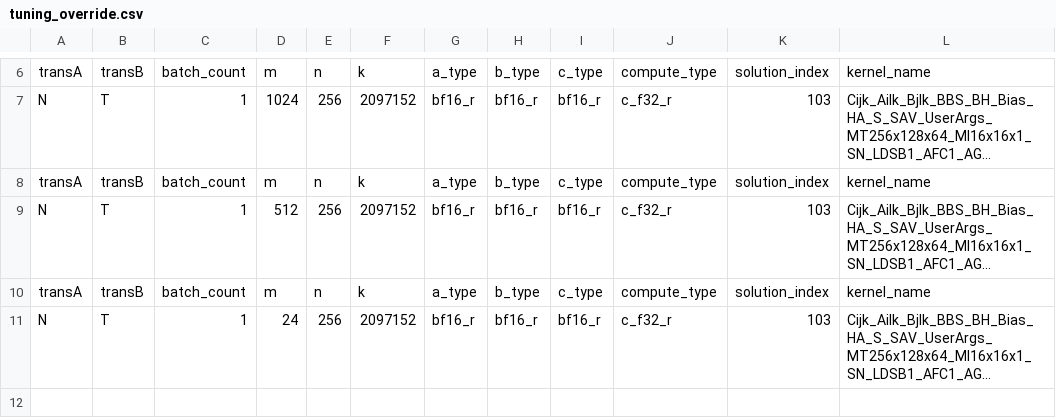
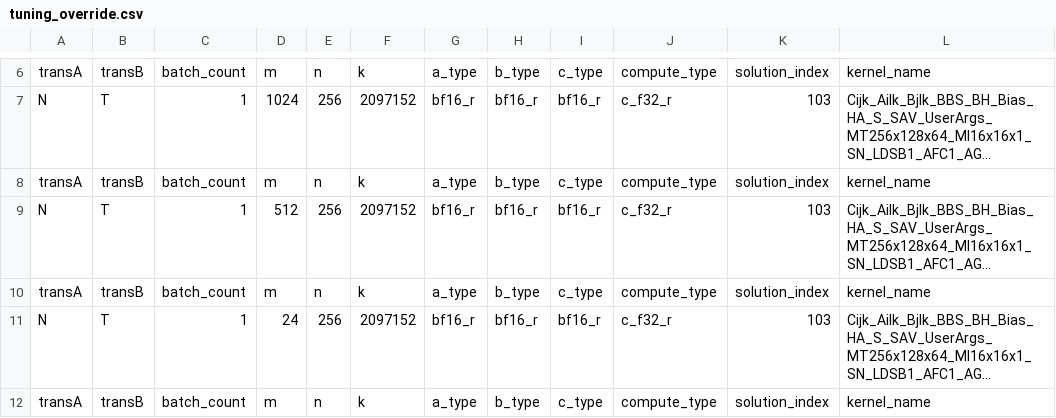
Before and after one commit to chriscai-amd/training, a CSV file: recommendation/arbor_hipblaslt/tuning_override.csv, drawn as a sheet; only a part is shown, gaps mark what is left out; long unchanged cells end in …; the diff covers the shown part only; the diff names each change by its address in the sheet, - before the commit and + after, or states it on an @@ line.

Commit message:
iter-10: L5 step 3: re-express G25 (preprocessor 256->512 wgrad x3, ~110 ms/step headroom, top open GEMM) NT->TN via TNWgradLinear in preprocessors.py, pin the TN key to proven sol 1409 by override, price 2 transpose copies; HIGH-RISK (sol 1409 on a new shape); UNVERIFIED until a human-run E2 recapture
MECHANISM: In the preprocessor MLPs, the three 256->512 output Linears now compute the weight gradient as transposed copies of x [T,256] and dy [T,512] (dy^T x) feeding a TN hipBLASLt call. That call is pinned by override to sol 1409, the 10.2 MT256x256x128 SK3 kernel already in the accepted tree. Before, it was NT on stock sol 103 (MT256x128x64, 4 workgroups on 256 CUs, ~37 ms/call).
WHY: G25 is the top open GEMM, with ~110 ms/step of headroom (eval_headroom, iter 9). The TN kernel should take under ~1 ms for 0.55 TFLOP. The cost becomes the two torch transposes, roughly 7–14 + ~13.6 ms/call going by iter-7 copy rates. That predicts G25 at ~22–28 ms/call against 37, i.e. ~27–45 ms/step saved at a 3/step call count.
EVIDENCE: The pattern is the same as iter 7 for G20/G19 (l5-tn-wgrad-speed: 2.0–2.16 PF for the GEMM, copies at 315–1025 GB/s). nt-sol103-override puts G25 at 36.99 ms/call. The CPU float64 check matches nn.Linear exactly. bundle.py accepts the bundle (33 GEMMs, 6 copies).
RISK: HIGH-RISK under constraint 3b, because sol 1409 is applied to a new problem shape: 2 output tiles, so stream-K splits K more deeply per tile. If the override is rejected, the 10.2 Origami heuristic picks an unproven TN tall-K kernel, which the live hazard watch must catch. The fp32 reduction order changes (SK3). The narrow-column torch transposes may be slower than estimated, which would eat the gain. The gain is UNVERIFIED (no E2 recapture yet), so rounds_claimable is 0. The T=2097152 override is exact-shape and will not match jagged training T.
FALSIFY: G25 (G25.r0 plus its copies) per-GEMM ratio <= 1.0, G25.r0 not on sol 1409, any HOST_HAZARD, or numerics_max_rel_err above 4x control.

Arbor-Iteration: 10
Arbor-Class: A
Arbor-Tier: framework

```diff
--- a/recommendation/arbor_hipblaslt/tuning_override.csv
+++ b/recommendation/arbor_hipblaslt/tuning_override.csv
+row 12: transA | transB | batch_count | m | n | k | a_type | b_type | c_type | compute_type | solution_index | kernel_name
```
Also changed, not shown: 1 added row elsewhere in this file, 3 other files.
